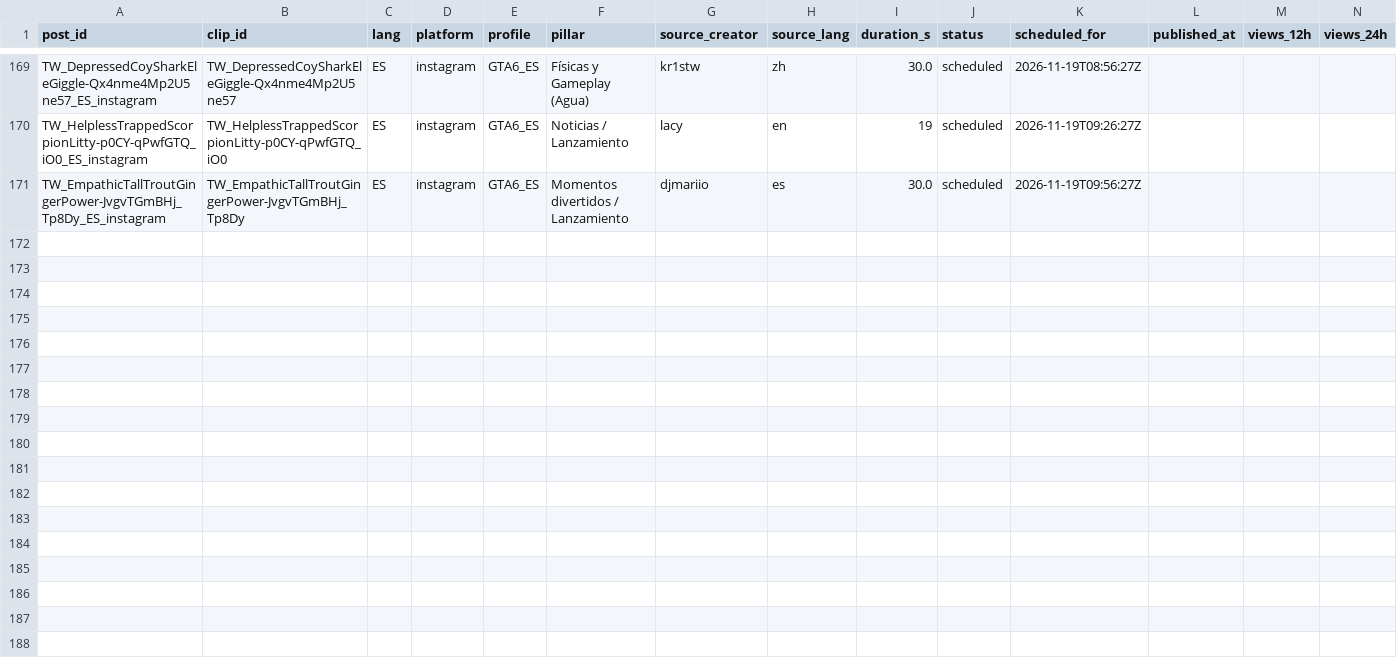
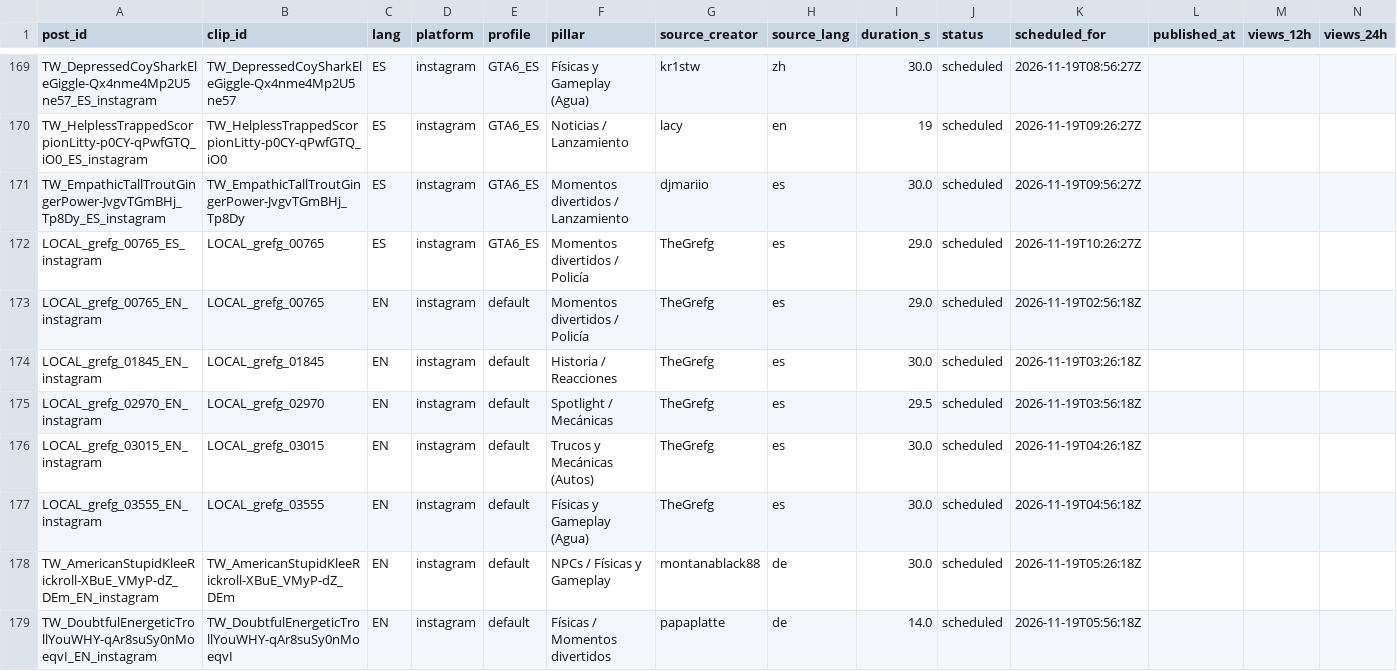
Before and after one commit to ty2mcdwdhw-hash/okx-proxy, a CSV file: GTA6_AUTO_CLIPPER/scoreboard.csv, drawn as a sheet; only a part is shown, gaps mark what is left out; rows hold the shown columns only; the diff names each change by its address in the sheet, - before the commit and + after, or states it on an @@ line.

```diff
--- a/GTA6_AUTO_CLIPPER/scoreboard.csv
+++ b/GTA6_AUTO_CLIPPER/scoreboard.csv
+row 172: LOCAL_grefg_00765_ES_instagram | LOCAL_grefg_00765 | ES | instagram | GTA6_ES | Momentos divertidos / Policía | TheGrefg | es | 29.0 | scheduled | 2026-11-19T10:26:27Z
+row 173: LOCAL_grefg_00765_EN_instagram | LOCAL_grefg_00765 | EN | instagram | default | Momentos divertidos / Policía | TheGrefg | es | 29.0 | scheduled | 2026-11-19T02:56:18Z
+row 174: LOCAL_grefg_01845_EN_instagram | LOCAL_grefg_01845 | EN | instagram | default | Historia / Reacciones | TheGrefg | es | 30.0 | scheduled | 2026-11-19T03:26:18Z
+row 175: LOCAL_grefg_02970_EN_instagram | LOCAL_grefg_02970 | EN | instagram | default | Spotlight / Mecánicas | TheGrefg | es | 29.5 | scheduled | 2026-11-19T03:56:18Z
+row 176: LOCAL_grefg_03015_EN_instagram | LOCAL_grefg_03015 | EN | instagram | default | Trucos y Mecánicas (Autos) | TheGrefg | es | 30.0 | scheduled | 2026-11-19T04:26:18Z
+row 177: LOCAL_grefg_03555_EN_instagram | LOCAL_grefg_03555 | EN | instagram | default | Físicas y Gameplay (Agua) | TheGrefg | es | 30.0 | scheduled | 2026-11-19T04:56:18Z
+row 178: TW_AmericanStupidKleeRickroll-XBuE_VMyP-dZ_DEm_EN_instagram | TW_AmericanStupidKleeRickroll-XBuE_VMyP-dZ_DEm | EN | instagram | default | NPCs / Físicas y Gameplay | montanablack88 | de | 30.0 | scheduled | 2026-11-19T05:26:18Z
+row 179: TW_DoubtfulEnergeticTrollYouWHY-qAr8suSy0nMoeqvI_EN_instagram | TW_DoubtfulEnergeticTrollYouWHY-qAr8suSy0nMoeqvI | EN | instagram | default | Físicas / Momentos divertidos | papaplatte | de | 14.0 | scheduled | 2026-11-19T05:56:18Z
```
Also changed, not shown: 1 other file.
